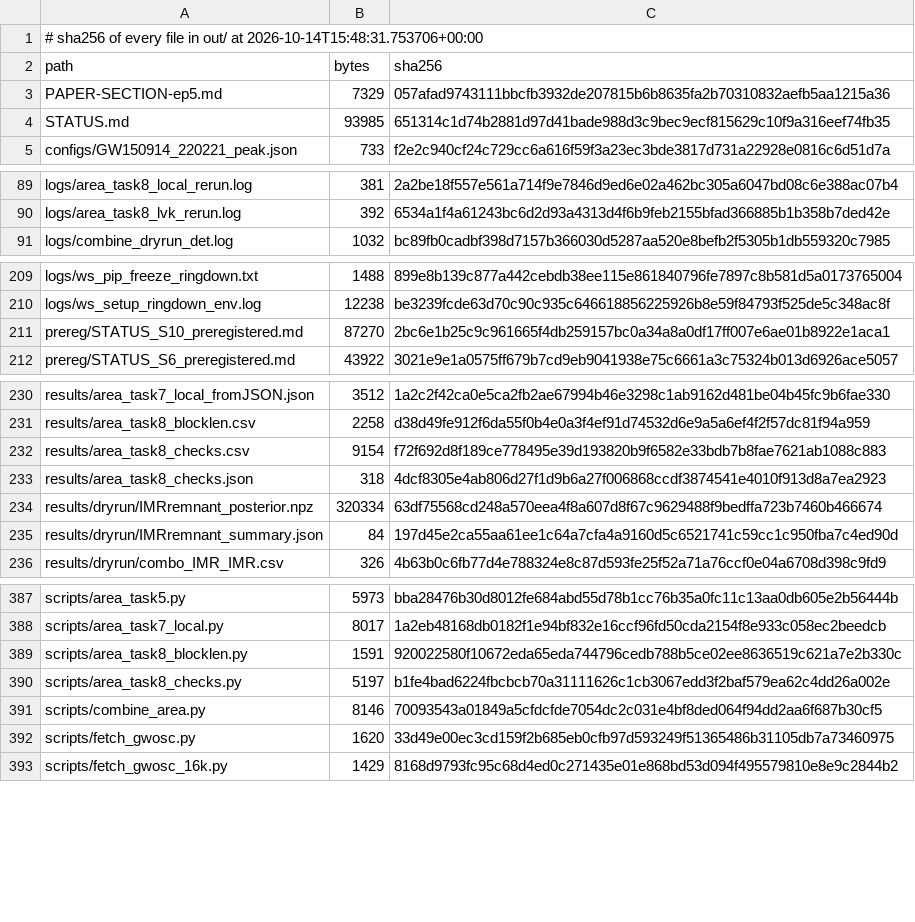
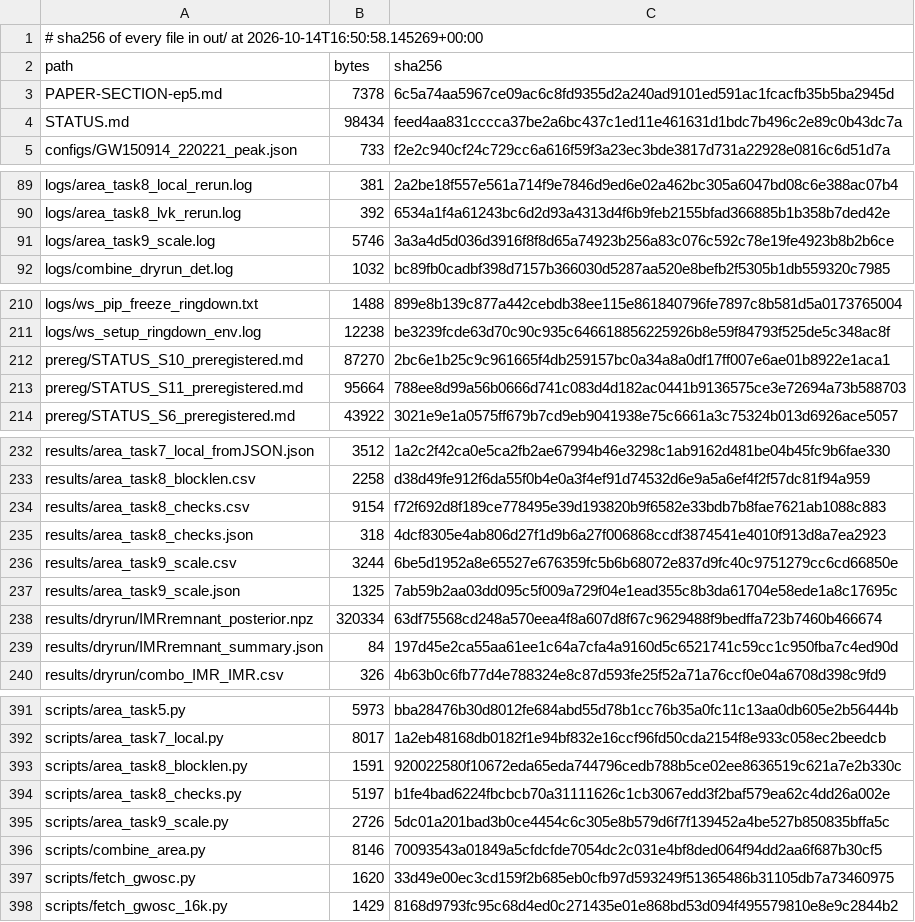
Before and after one commit to FavioVazquez/roadtoreality, a TSV file: remeasured/ep5-gw250114-area/out/CHECKSUMS_outputs.tsv, drawn as a sheet; only a part is shown, gaps mark what is left out.

```diff
--- a/remeasured/ep5-gw250114-area/out/CHECKSUMS_outputs.tsv
+++ b/remeasured/ep5-gw250114-area/out/CHECKSUMS_outputs.tsv
@@ -1,5 +1,5 @@
-# sha256 of every file in out/ at 2026-10-14T15:48:31.753706+00:00
+# sha256 of every file in out/ at 2026-10-14T16:50:58.145269+00:00
 path	bytes	sha256
-PAPER-SECTION-ep5.md	7329	057afad9743111bbcfb3932de207815b6b8635fa2b70310832aefb5aa1215a36
-STATUS.md	93985	651314c1d74b2881d97d41bade988d3c9bec9ecf815629c10f9a316eef74fb35
+PAPER-SECTION-ep5.md	7378	6c5a74aa5967ce09ac6c8fd9355d2a240ad9101ed591ac1fcacfb35b5ba2945d
+STATUS.md	98434	feed4aa831cccca37be2a6bc437c1ed11e461631d1bdc7b496c2e89c0b43dc7a
 configs/GW150914_220221_peak.json	733	f2e2c940cf24c729cc6a616f59f3a23ec3bde3817d731a22928e0816c6d51d7a
@@ -90,2 +90,3 @@ logs/area_task8_local_rerun.log	381	2a2be18f557e561a714f9e7846d9ed6e02a462bc305a
 logs/area_task8_lvk_rerun.log	392	6534a1f4a61243bc6d2d93a4313d4f6b9feb2155bfad366885b1b358b7ded42e
+logs/area_task9_scale.log	5746	3a3a4d5d036d3916f8f8d65a74923b256a83c076c592c78e19fe4923b8b2b6ce
 logs/combine_dryrun_det.log	1032	bc89fb0cadbf398d7157b366030d5287aa520e8befb2f5305b1db559320c7985
@@ -211,2 +212,3 @@ logs/ws_setup_ringdown_env.log	12238	be3239fcde63d70c90c935c646618856225926b8e59
 prereg/STATUS_S10_preregistered.md	87270	2bc6e1b25c9c961665f4db259157bc0a34a8a0df17ff007e6ae01b8922e1aca1
+prereg/STATUS_S11_preregistered.md	95664	788ee8d99a56b0666d741c083d4d182ac0441b9136575ce3e72694a73b588703
 prereg/STATUS_S6_preregistered.md	43922	3021e9e1a0575ff679b7cd9eb9041938e75c6661a3c75324b013d6926ace5057
@@ -233,2 +235,4 @@ results/area_task8_checks.csv	9154	f72f692d8f189ce778495e39d193820b9f6582e33bdb7
 results/area_task8_checks.json	318	4dcf8305e4ab806d27f1d9b6a27f006868ccdf3874541e4010f913d8a7ea2923
+results/area_task9_scale.csv	3244	6be5d1952a8e65527e676359fc5b6b68072e837d9fc40c9751279cc6cd66850e
+results/area_task9_scale.json	1325	7ab59b2aa03dd095c5f009a729f04e1ead355c8b3da61704e58ede1a8c17695c
 results/dryrun/IMRremnant_posterior.npz	320334	63df75568cd248a570eea4f8a607d8f67c9629488f9bedffa723b7460b466674
@@ -390,2 +394,3 @@ scripts/area_task8_blocklen.py	1591	920022580f10672eda65eda744796cedb788b5ce02ee
 scripts/area_task8_checks.py	5197	b1fe4bad6224fbcbcb70a31111626c1cb3067edd3f2baf579ea62c4dd26a002e
+scripts/area_task9_scale.py	2726	5dc01a201bad3b0ce4454c6c305e8b579d6f7f139452a4be527b850835bffa5c
 scripts/combine_area.py	8146	70093543a01849a5cfdcfde7054dc2c031e4bf8ded064f94dd2aa6f687b30cf5
```
Also changed, not shown: 7 other files.
